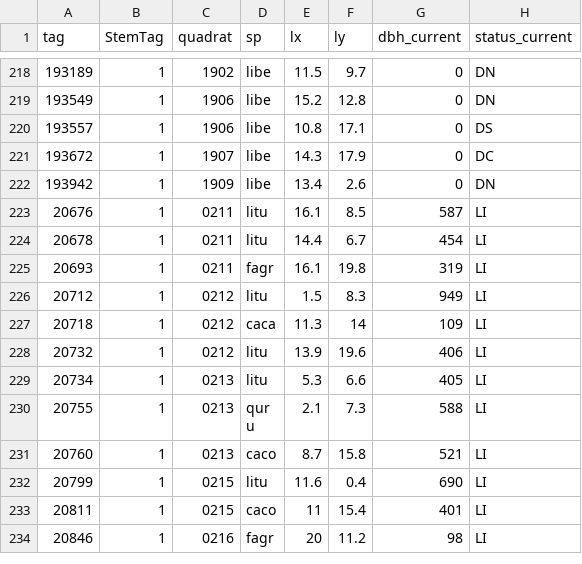
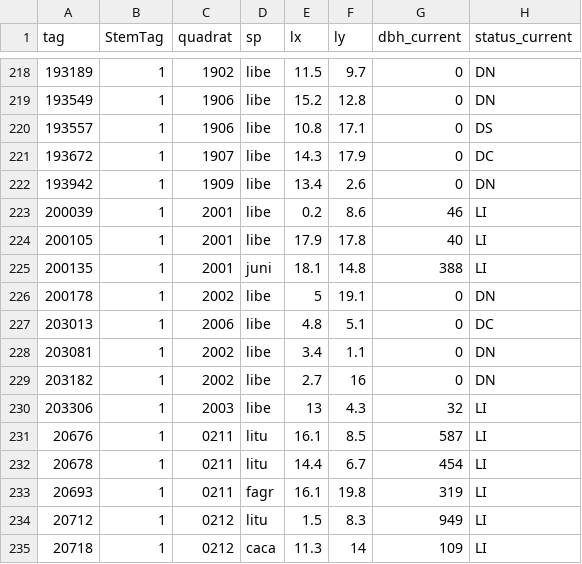
Before and after one commit to SCBI-ForestGEO/2023census, a CSV file: tags/list_tags_needing_new_tags_2023.csv, drawn as a sheet; only a part is shown, gaps mark what is left out; the shorter side is filled out with more unchanged rows.

```diff
--- a/tags/list_tags_needing_new_tags_2023.csv
+++ b/tags/list_tags_needing_new_tags_2023.csv
@@ -222,2 +222,10 @@
 193942,"1","1909","libe",13.4,2.6,0,"DN"
+200039,"1","2001","libe",0.2,8.6,46,"LI"
+200105,"1","2001","libe",17.9,17.8,40,"LI"
+200135,"1","2001","juni",18.1,14.8,388,"LI"
+200178,"1","2002","libe",5,19.1,0,"DN"
+203013,"1","2006","libe",4.8,5.1,0,"DC"
+203081,"1","2002","libe",3.4,1.1,0,"DN"
+203182,"1","2002","libe",2.7,16,0,"DN"
+203306,"1","2003","libe",13,4.3,32,"LI"
 20676,"1","0211","litu",16.1,8.5,587,"LI"
```
Also changed, not shown: QAQC_reports/quadErrorSummary.csv, QAQC_reports/quadErrorTable.csv, 6 other files.
